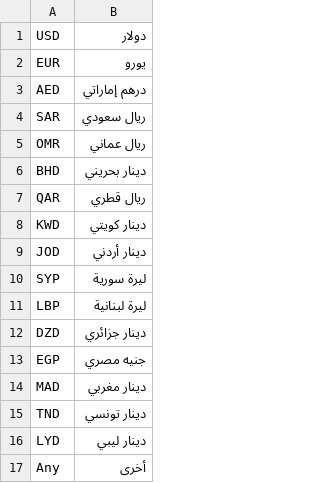
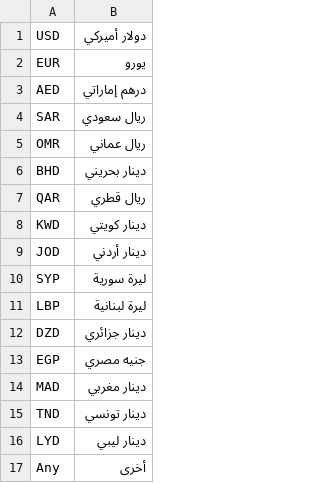
Before and after one commit to Searchinmena/searchinmena, a CSV file: db/seeds/currencies.csv, drawn as a sheet.

Commit message:
Update currencies.csv

```diff
--- a/db/seeds/currencies.csv
+++ b/db/seeds/currencies.csv
@@ -1,2 +1,2 @@
-USD,دولار
+USD,دولار أميركي
 EUR,يورو
```
